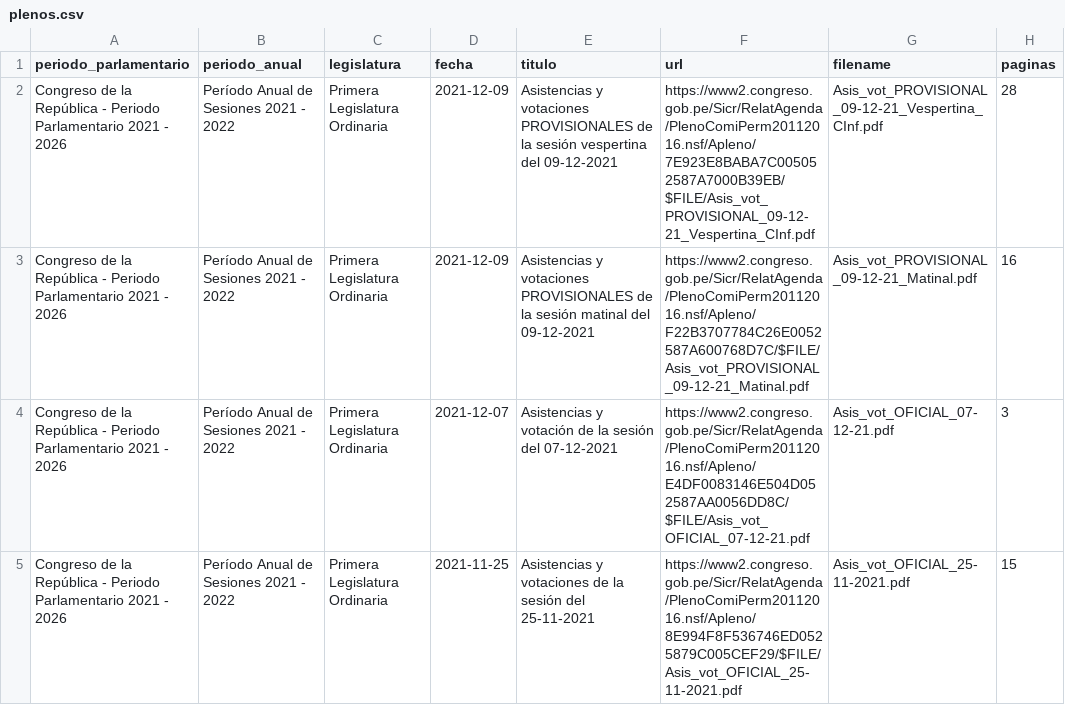
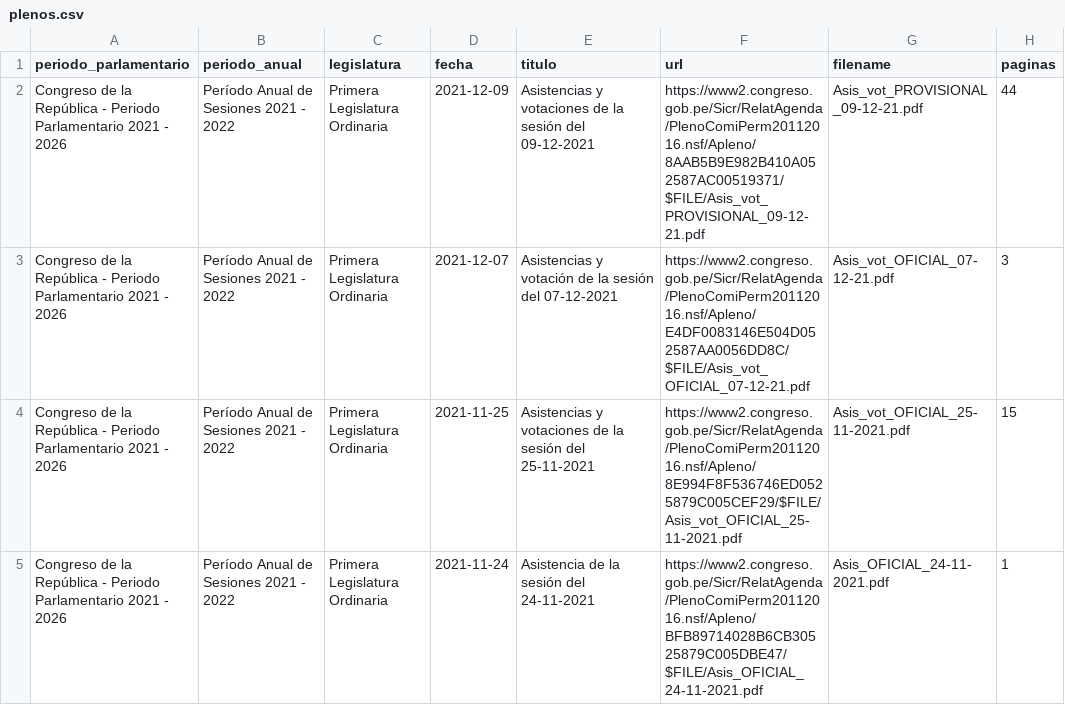
Before and after one commit to openpolitica/congreso-pleno, a CSV file: plenos.csv, drawn as a sheet; only a part is shown; the shorter side is filled out with more unchanged rows.

```diff
--- a/plenos.csv
+++ b/plenos.csv
@@ -1,4 +1,3 @@
 periodo_parlamentario,periodo_anual,legislatura,fecha,titulo,url,filename,paginas
-Congreso de la República - Periodo Parlamentario 2021 - 2026,Período Anual de Sesiones 2021 - 2022,Primera Legislatura Ordinaria,2021-12-09,"Asistencias y votaciones PROVISIONALES de la sesión vespertina del 09-12-2021",https://www2.congreso.gob.pe/Sicr/RelatAgenda/PlenoComiPerm20112016.nsf/Apleno/7E923E8BABA7C005052587A7000B39EB/$FILE/Asis_vot_PROVISIONAL_09-12-21_Vespertina_CInf.pdf,Asis_vot_PROVISIONAL_09-12-21_Vespertina_CInf.pdf,28
-Congreso de la República - Periodo Parlamentario 2021 - 2026,Período Anual de Sesiones 2021 - 2022,Primera Legislatura Ordinaria,2021-12-09,"Asistencias y votaciones PROVISIONALES de la sesión matinal del 09-12-2021",https://www2.congreso.gob.pe/Sicr/RelatAgenda/PlenoComiPerm20112016.nsf/Apleno/F22B3707784C26E0052587A600768D7C/$FILE/Asis_vot_PROVISIONAL_09-12-21_Matinal.pdf,Asis_vot_PROVISIONAL_09-12-21_Matinal.pdf,16
+Congreso de la República - Periodo Parlamentario 2021 - 2026,Período Anual de Sesiones 2021 - 2022,Primera Legislatura Ordinaria,2021-12-09,"Asistencias y votaciones de la sesión del 09-12-2021",https://www2.congreso.gob.pe/Sicr/RelatAgenda/PlenoComiPerm20112016.nsf/Apleno/8AAB5B9E982B410A052587AC00519371/$FILE/Asis_vot_PROVISIONAL_09-12-21.pdf,Asis_vot_PROVISIONAL_09-12-21.pdf,44
 Congreso de la República - Periodo Parlamentario 2021 - 2026,Período Anual de Sesiones 2021 - 2022,Primera Legislatura Ordinaria,2021-12-07,"Asistencias y votación de la sesión del 07-12-2021",https://www2.congreso.gob.pe/Sicr/RelatAgenda/PlenoComiPerm20112016.nsf/Apleno/E4DF0083146E504D052587AA0056DD8C/$FILE/Asis_vot_OFICIAL_07-12-21.pdf,Asis_vot_OFICIAL_07-12-21.pdf,3
```
Also changed, not shown: 1 other file.
